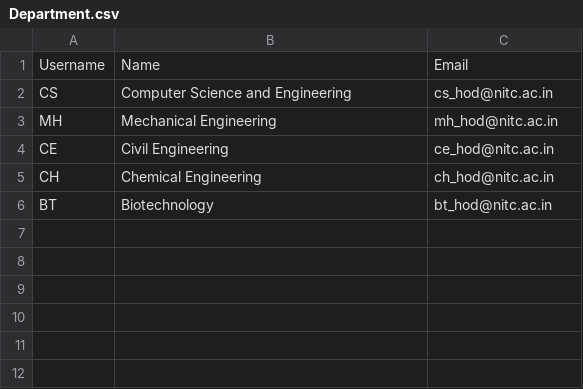
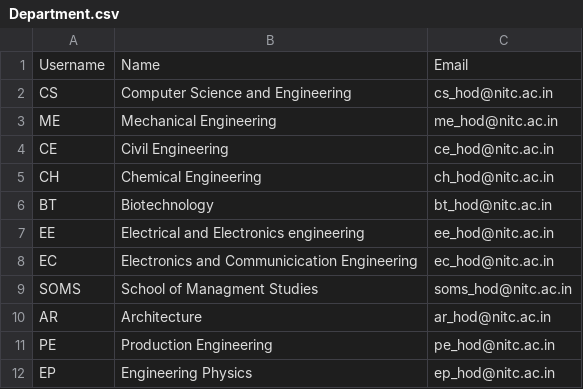
Before and after one commit to rajeevrmenon97/global_elective_portal, a CSV file: startup_data/Department.csv, drawn as a sheet.

```diff
--- a/startup_data/Department.csv
+++ b/startup_data/Department.csv
@@ -2,3 +2,3 @@ Username,Name,Email
 CS,Computer Science and Engineering,cs_hod@nitc.ac.in
-MH,Mechanical Engineering,mh_hod@nitc.ac.in
+ME,Mechanical Engineering,me_hod@nitc.ac.in
 CE,Civil Engineering,ce_hod@nitc.ac.in
@@ -6 +6,7 @@ CH,Chemical Engineering,ch_hod@nitc.ac.in
 BT,Biotechnology,bt_hod@nitc.ac.in
+EE,Electrical and Electronics engineering,ee_hod@nitc.ac.in
+EC,Electronics and Communicication Engineering,ec_hod@nitc.ac.in
+SOMS,School of Managment Studies,soms_hod@nitc.ac.in
+AR,Architecture,ar_hod@nitc.ac.in
+PE,Production Engineering,pe_hod@nitc.ac.in
+EP,Engineering Physics,ep_hod@nitc.ac.in
```
Also changed, not shown: 27 other files.
